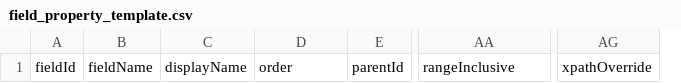
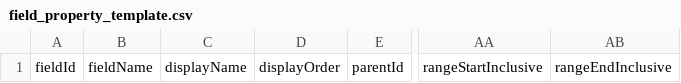
Before and after one commit to spookymvlder/xENFORCEx, a CSV file: src/main/resources/Documentation/field_property_template.csv, drawn as a sheet; only a part is shown, gaps mark what is left out; removed rows and columns are numbered as before the commit, all else as after; the diff names each change by its address in the sheet, - before the commit and + after, or states it on an @@ line.

```diff
--- a/src/main/resources/Documentation/field_property_template.csv
+++ b/src/main/resources/Documentation/field_property_template.csv
+column AB, row 1: rangeEndInclusive
-column AG, row 1: xpathOverride
-D1: order
+D1: displayOrder
-AA1: rangeInclusive
+AA1: rangeStartInclusive
```
Also changed, not shown: src/main/resources/Documentation/field_property_template_driver_long.csv, src/main/resources/Documentation/field_property_template_driver_short.csv, 5 other files.
